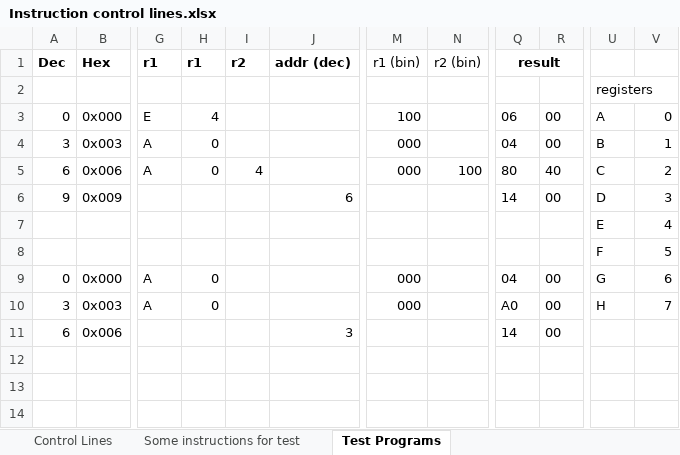
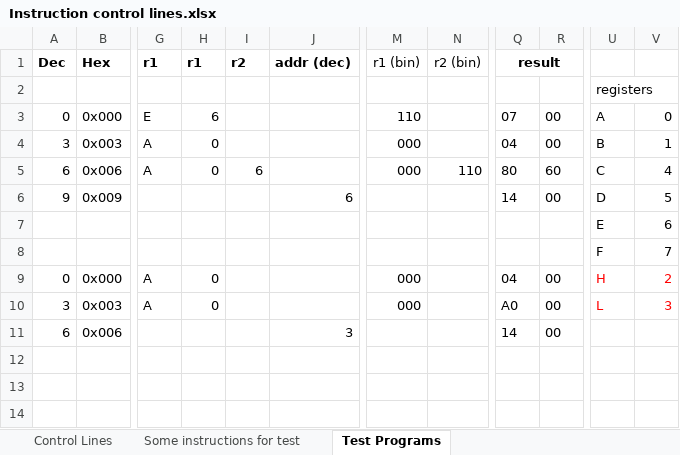
Before and after one commit to albs-br/jaca, an Excel workbook: 2nd gen - 8 bit cpu/Instruction control lines.xlsx, sheet Test Programs, drawn as a sheet; only a part is shown, gaps mark what is left out; values as stored, in another font and other column widths than the file's, no borders; the diff covers the shown part only; the diff names each change by its address in the sheet, - before the commit and + after, or states it on an @@ line.

```diff
--- a/2nd gen - 8 bit cpu/Instruction control lines.xlsx (sheet Test Programs)
+++ b/2nd gen - 8 bit cpu/Instruction control lines.xlsx (sheet Test Programs)
-H3 (r1): 4
+H3 (r1): 6
-M3 (r1 (bin)): 100
+M3 (r1 (bin)): 110
-Q3 (result): 06
+Q3 (result): 07
-I5 (r2): 4
+I5 (r2): 6
-N5 (r2 (bin)): 100
+N5 (r2 (bin)): 110
-R5: 40
+R5: 60
-V5: 2
+V5: 4
-V6: 3
+V6: 5
-V7: 4
+V7: 6
-V8: 5
+V8: 7
-U9: G
+U9: H
-U9:V10 text colour: black
+U9:V10 text colour: #FF0000
-V9: 6
+V9: 2
-U10: H
+U10: L
-V10: 7
+V10: 3
```
Also changed, not shown: 9 added rows, 9 removed rows, 65 edited cells and merged cells elsewhere in this sheet, sheet Control Lines, formulas that keep their value, 7 other files.
